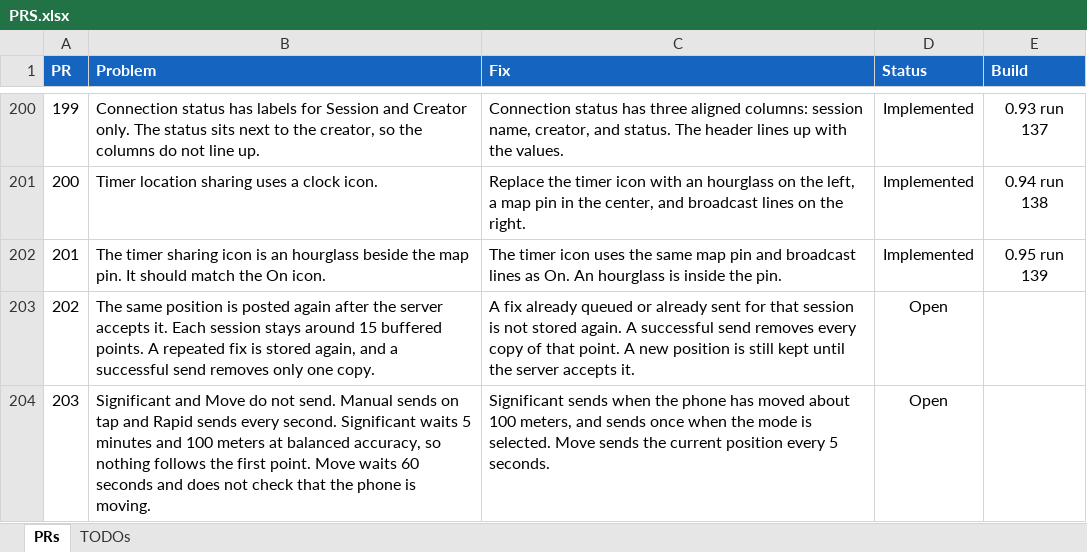
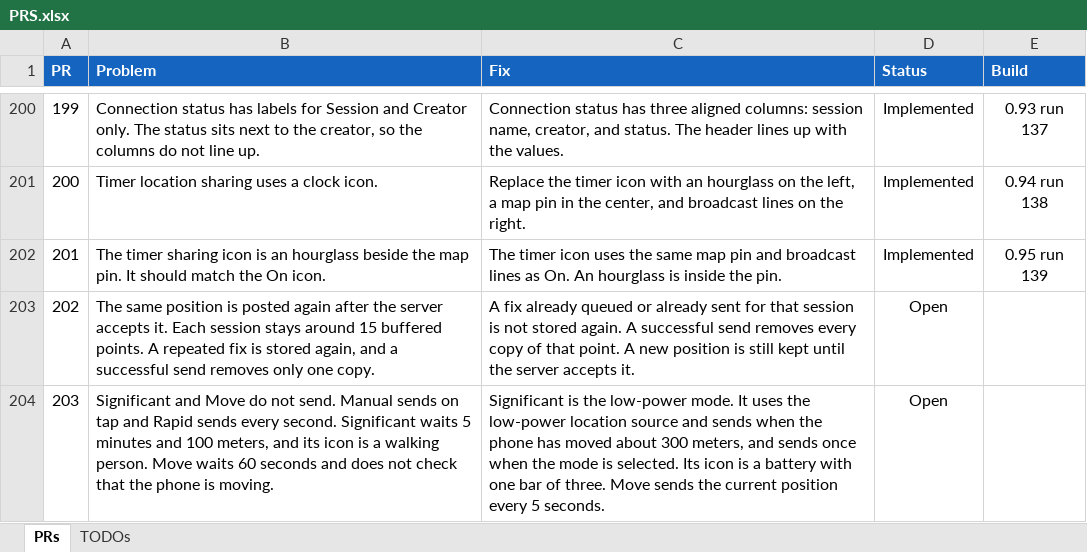
Before and after one commit to jonopelgt/NextcloudPhoneTrack, an Excel workbook: PRS.xlsx, sheet PRs, drawn as a sheet; only a part is shown, gaps mark what is left out; values as stored, in another font and other column widths than the file's, no borders; conditional formats not drawn; the diff names each change by its address in the sheet, - before the commit and + after, or states it on an @@ line.

Commit message:
Make Significant the low-power mode in PR 203
It sends after about 300 meters. The icon is a one-bar battery.
Not implemented.

```diff
--- a/PRS.xlsx (sheet PRs)
+++ b/PRS.xlsx (sheet PRs)
-B204 (Problem): …and 100 meters at balanced accuracy, so nothing follows the first point. Move waits…
+B204 (Problem): …and 100 meters, and its icon is a walking person. Move waits…
-C204 (Fix): Significant sends when the phone has moved about 100 meters, and sends once when the mode is selected. Move sends…
+C204 (Fix): Significant is the low-power mode. It uses the low-power location source and sends when the phone has moved about 300 meters, and sends once when the mode is selected. Its icon is a battery with one bar of three. Move sends…
```
